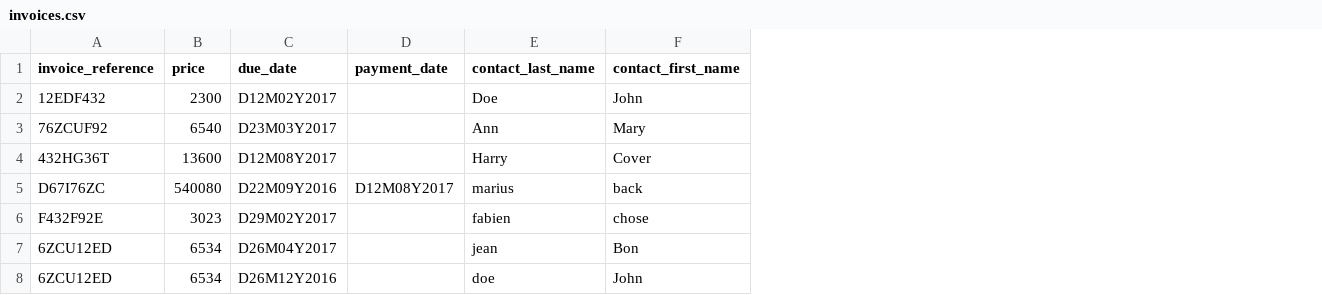
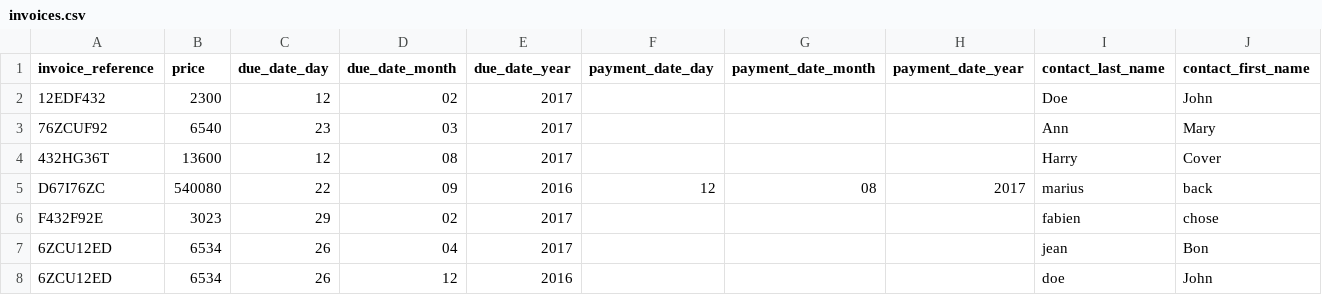
Before and after one commit to cafetux/kata-invoice-reminder, a CSV file: invoices.csv, drawn as a sheet; only a part is shown; removed rows and columns are numbered as before the commit, all else as after; the diff names each change by its address in the sheet, - before the commit and + after, or states it on an @@ line.

Commit message:
Update invoices.csv

```diff
--- a/invoices.csv
+++ b/invoices.csv
-column C (due_date), rows 2-8: D12M02Y2017 | D23M03Y2017 | D12M08Y2017 | D22M09Y2016 | D29M02Y2017 | D26M04Y2017 | D26M12Y2016
-column D (payment_date), row 5: D12M08Y2017
+column C (due_date_day), rows 2-8: 12 | 23 | 12 | 22 | 29 | 26 | 26
+column D (due_date_month), rows 2-8: 02 | 03 | 08 | 09 | 02 | 04 | 12
+column E (due_date_year), rows 2-8: 2017 | 2017 | 2017 | 2016 | 2017 | 2017 | 2016
+column F (payment_date_day), row 5: 12
+column G (payment_date_month), row 5: 08
+column H (payment_date_year), row 5: 2017
```
